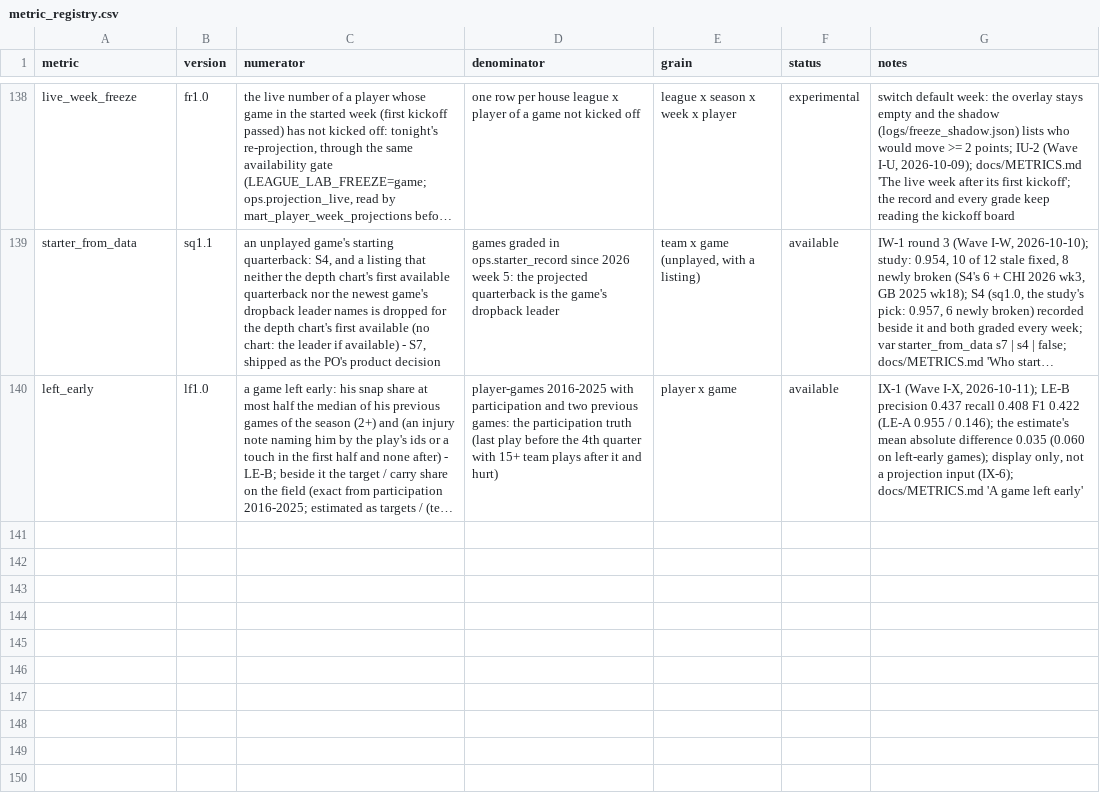
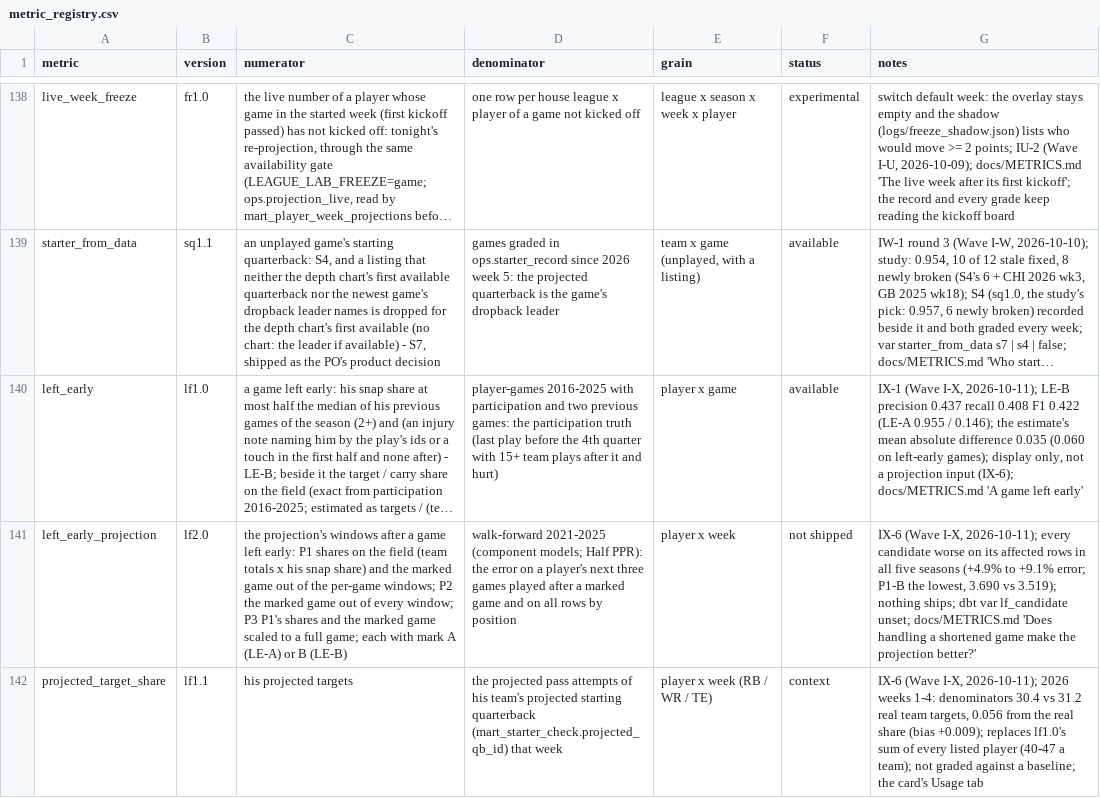
Before and after one commit to agmcdonald24/league-lab, a CSV file: dbt/seeds/metric_registry.csv, drawn as a sheet; only a part is shown, gaps mark what is left out; long unchanged cells end in …; the diff names each change by its address in the sheet, - before the commit and + after, or states it on an @@ line.

```diff
--- a/dbt/seeds/metric_registry.csv
+++ b/dbt/seeds/metric_registry.csv
+row 141: left_early_projection | lf2.0 | the projection's windows after a game left early: P1 shares on the field (team totals x his snap share) and the marked game out of the per-game windows; P2 the marked game out of every window; P3 P1's shares and the marked game scaled to a full game; each with mark A (LE-A) or B (LE-B) | walk-forward 2021-2025 (component models; Half PPR): the error on a player's next three games played after a marked game and on all rows by position | player x week | not shipped | IX-6 (Wave I-X, 2026-10-11); every candidate worse on its affected rows in all five seasons (+4.9% to +9.1% error; P1-B the lowest, 3.690 vs 3.519); nothing ships; dbt var lf_candidate unset; docs/METRICS.md 'Does handling a shortened game make the projection better?'
+row 142: projected_target_share | lf1.1 | his projected targets | the projected pass attempts of his team's projected starting quarterback (mart_starter_check.projected_qb_id) that week | player x week (RB / WR / TE) | context | IX-6 (Wave I-X, 2026-10-11); 2026 weeks 1-4: denominators 30.4 vs 31.2 real team targets, 0.056 from the real share (bias +0.009); replaces lf1.0's sum of every listed player (40-47 a team); not graded against a baseline; the card's Usage tab
```
Also changed, not shown: 1 other file.
